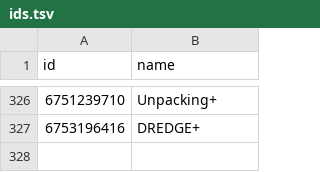
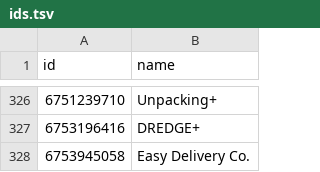
Before and after one commit to albertquiroga/awesome-ios-game-ports, a TSV file: ids.tsv, drawn as a sheet; only a part is shown, gaps mark what is left out.

Commit message:
Add new entry for 'Easy Delivery Co.'

```diff
--- a/ids.tsv
+++ b/ids.tsv
@@ -327 +327,2 @@ id	name
 6753196416	"DREDGE+"
+6753945058	"Easy Delivery Co."
```
